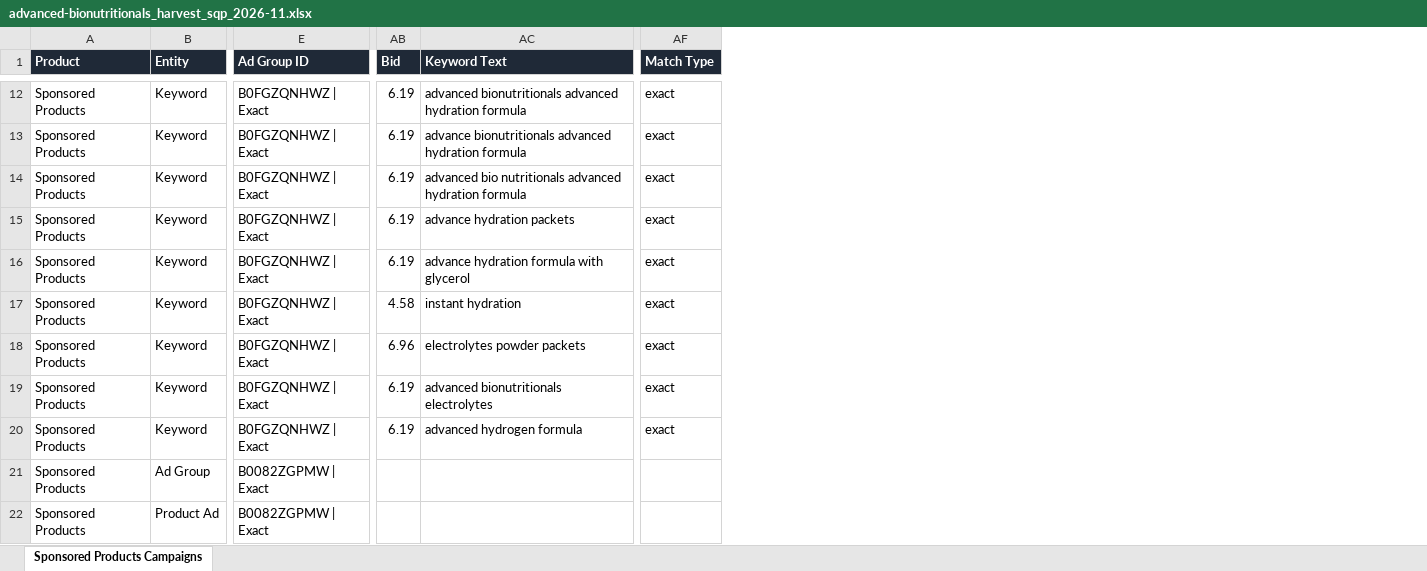
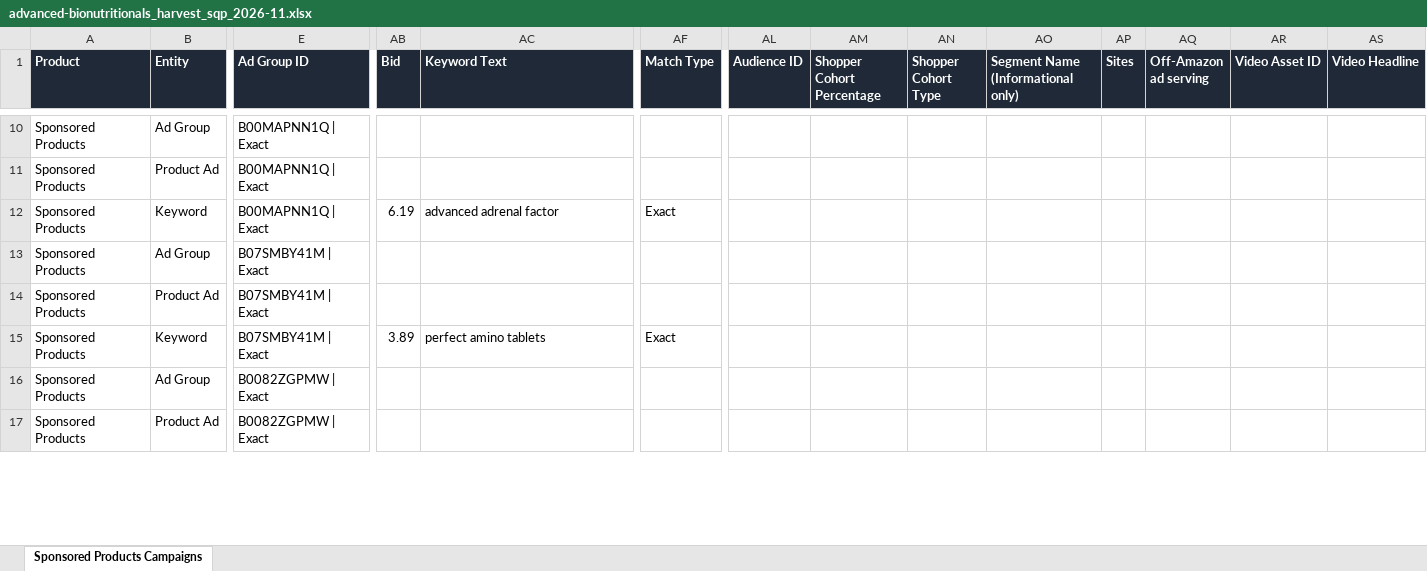
Before and after one commit to XPStrategy/Monthly-Audits, an Excel workbook: accounts/advanced-bionutritionals-77c9bffa/bulk/2026-11/advanced-bionutritionals_harvest_sqp_2026-11.xlsx, sheet Sponsored Products Campaigns, drawn as a sheet; only a part is shown, gaps mark what is left out; values as stored, in another font and other column widths than the file's, no borders; removed rows and columns are numbered as before the commit, all else as after; rows hold the shown columns only; the diff covers the shown part only; the diff names each change by its address in the sheet, - before the commit and + after, or states it on an @@ line.

```diff
--- a/accounts/advanced-bionutritionals-77c9bffa/bulk/2026-11/advanced-bionutritionals_harvest_sqp_2026-11.xlsx (sheet Sponsored Products Campaigns)
+++ b/accounts/advanced-bionutritionals-77c9bffa/bulk/2026-11/advanced-bionutritionals_harvest_sqp_2026-11.xlsx (sheet Sponsored Products Campaigns)
+column AL (Audience ID), empty
+column AM (Shopper Cohort Percentage), empty
+column AN (Shopper Cohort Type), empty
+column AO, row 1: Segment Name (Informational only)
+column AP (Sites), empty
+column AQ (Off-Amazon ad serving), empty
+column AR (Video Asset ID), empty
+column AS (Video Headline), empty
-B10 (Entity): Keyword
+B10 (Entity): Ad Group
-E10:E11 (Ad Group ID): B0FGZQNHWZ | Exact
+E10:E11 (Ad Group ID): B00MAPNN1Q | Exact
-AB10:AB11 (Bid): 6.19
+AB10:AB11 (Bid): (empty)
-AC10 (Keyword Text): advanced bionutritionals advanced hydration formula
+AC10 (Keyword Text): (empty)
-AF10:AF11 (Match Type): exact
+AF10:AF11 (Match Type): (empty)
-B11 (Entity): Keyword
+B11 (Entity): Product Ad
-AC11 (Keyword Text): advance bionutritionals advanced hydration formula
+AC11 (Keyword Text): (empty)
-row 14: Sponsored Products | Keyword | B0FGZQNHWZ | Exact | 6.19 | advanced bio nutritionals advanced hydration formula | exact
-E12 (Ad Group ID): B0FGZQNHWZ | Exact
+E12 (Ad Group ID): B00MAPNN1Q | Exact
-AC12 (Keyword Text): advance hydration packets
+AC12 (Keyword Text): advanced adrenal factor
-AF12 (Match Type): exact
+AF12 (Match Type): Exact
-B13 (Entity): Keyword
+B13 (Entity): Ad Group
-E13:E15 (Ad Group ID): B0FGZQNHWZ | Exact
+E13:E15 (Ad Group ID): B07SMBY41M | Exact
-AB13 (Bid): 6.19
+AB13 (Bid): (empty)
-AC13 (Keyword Text): advance hydration formula with glycerol
+AC13 (Keyword Text): (empty)
-AF13:AF14 (Match Type): exact
+AF13:AF14 (Match Type): (empty)
-B14 (Entity): Keyword
+B14 (Entity): Product Ad
-AB14 (Bid): 4.58
+AB14 (Bid): (empty)
-AC14 (Keyword Text): instant hydration
+AC14 (Keyword Text): (empty)
-AB15 (Bid): 6.96
+AB15 (Bid): 3.89
-AC15 (Keyword Text): electrolytes powder packets
+AC15 (Keyword Text): perfect amino tablets
-AF15 (Match Type): exact
+AF15 (Match Type): Exact
-row 19: Sponsored Products | Keyword | B0FGZQNHWZ | Exact | 6.19 | advanced bionutritionals electrolytes | exact
-row 20: Sponsored Products | Keyword | B0FGZQNHWZ | Exact | 6.19 | advanced hydrogen formula | exact
```
Also changed, not shown: 40 removed rows, 3 added columns and 41 edited cells elsewhere in this sheet, accounts/advanced-bionutritionals-77c9bffa/bulk/2026-11/advanced-bionutritionals_budgets_2026-11.xlsx, accounts/advanced-bionutritionals-77c9bffa/bulk/2026-11/advanced-bionutritionals_harvest_search_terms_2026-11.xlsx, 7 other files.
